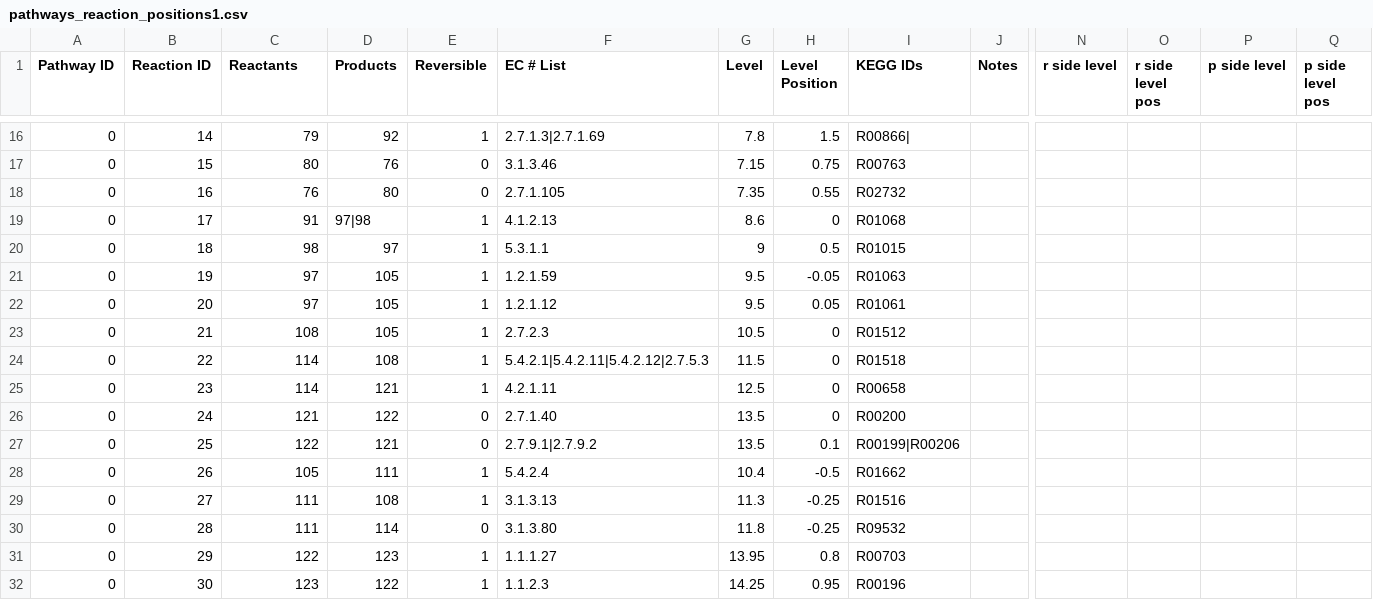
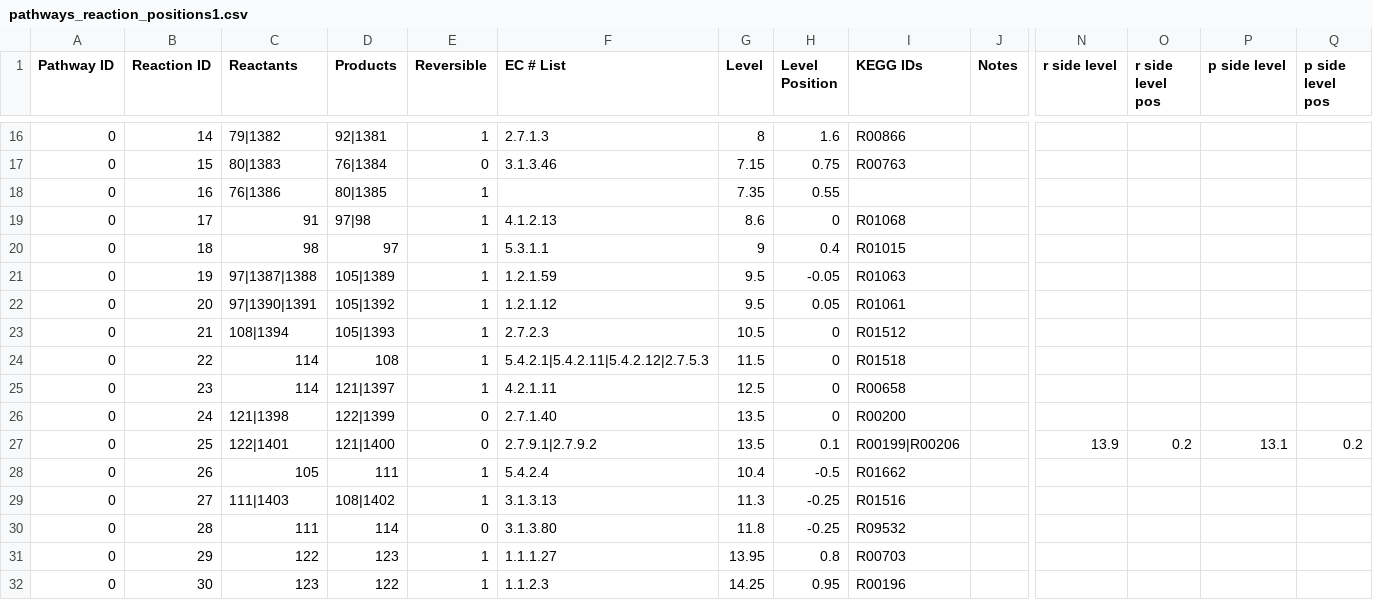
Before and after one commit to jimkell/mostSandbox, a CSV file: etc/visualization/pathways_reaction_positions1.csv, drawn as a sheet; only a part is shown, gaps mark what is left out; the diff covers the shown part only; the diff names each change by its address in the sheet, - before the commit and + after, or states it on an @@ line.

```diff
--- a/etc/visualization/pathways_reaction_positions1.csv
+++ b/etc/visualization/pathways_reaction_positions1.csv
-C16 (Reactants): 79
+C16 (Reactants): 79|1382
-D16 (Products): 92
+D16 (Products): 92|1381
-F16 (EC # List): 2.7.1.3|2.7.1.69
+F16 (EC # List): 2.7.1.3
-G16 (Level): 7.8
+G16 (Level): 8
-H16 (Level Position): 1.5
+H16 (Level Position): 1.6
-I16 (KEGG IDs): R00866|
+I16 (KEGG IDs): R00866
-C17 (Reactants): 80
+C17 (Reactants): 80|1383
-D17 (Products): 76
+D17 (Products): 76|1384
-C18 (Reactants): 76
+C18 (Reactants): 76|1386
-D18 (Products): 80
+D18 (Products): 80|1385
-E18 (Reversible): 0
+E18 (Reversible): 1
-F18 (EC # List): 2.7.1.105
+F18 (EC # List): (empty)
-I18 (KEGG IDs): R02732
+I18 (KEGG IDs): (empty)
-H20 (Level Position): 0.5
+H20 (Level Position): 0.4
-C21 (Reactants): 97
+C21 (Reactants): 97|1387|1388
-D21 (Products): 105
+D21 (Products): 105|1389
-C22 (Reactants): 97
+C22 (Reactants): 97|1390|1391
-D22 (Products): 105
+D22 (Products): 105|1392
-C23 (Reactants): 108
+C23 (Reactants): 108|1394
-D23 (Products): 105
+D23 (Products): 105|1393
-D25 (Products): 121
+D25 (Products): 121|1397
-C26 (Reactants): 121
+C26 (Reactants): 121|1398
-D26 (Products): 122
+D26 (Products): 122|1399
-C27 (Reactants): 122
+C27 (Reactants): 122|1401
-D27 (Products): 121
+D27 (Products): 121|1400
-N27 (r side level): (empty)
+N27 (r side level): 13.9
-O27 (r side level pos): (empty)
+O27 (r side level pos): 0.2
-P27 (p side level): (empty)
+P27 (p side level): 13.1
-Q27 (p side level pos): (empty)
+Q27 (p side level pos): 0.2
-C29 (Reactants): 111
+C29 (Reactants): 111|1403
-D29 (Products): 108
+D29 (Products): 108|1402
```
Also changed, not shown: 2 added rows and 29 edited cells elsewhere in this file, etc/visualization/pathway_metabolite_positions1.csv, etc/visualization/pathway_names.csv, 2 other files.
